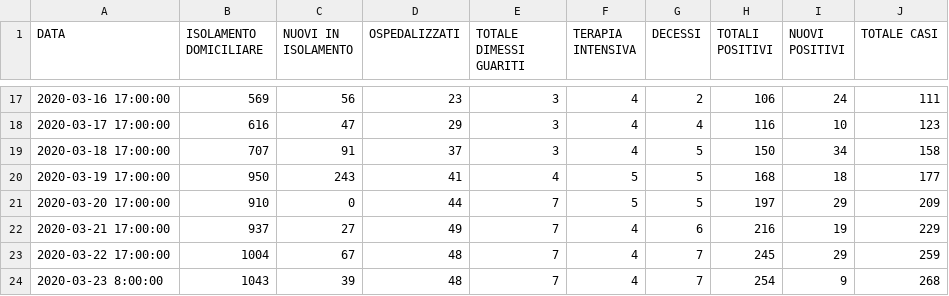
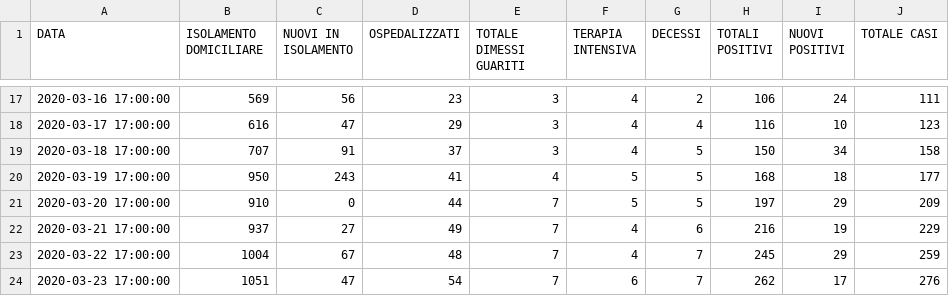
Before and after one commit to Feibio93/COVID-19-BL, a CSV file: Opendata-formato-csv/dati_aggiornati.csv, drawn as a sheet; only a part is shown, gaps mark what is left out; removed rows and columns are numbered as before the commit, all else as after; the diff names each change by its address in the sheet, - before the commit and + after, or states it on an @@ line.

Commit message:
Aggiornamento del 23/03, ore 17

```diff
--- a/Opendata-formato-csv/dati_aggiornati.csv
+++ b/Opendata-formato-csv/dati_aggiornati.csv
-row 24: 2020-03-23 8:00:00 | 1043 | 39 | 48 | 7 | 4 | 7 | 254 | 9 | 268
+row 24: 2020-03-23 17:00:00 | 1051 | 47 | 54 | 7 | 6 | 7 | 262 | 17 | 276
```
